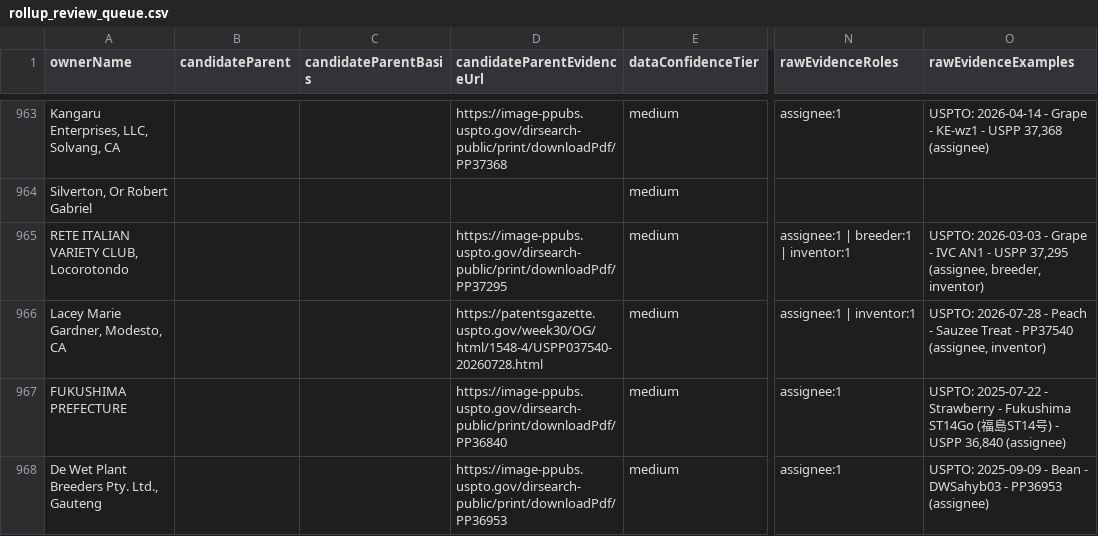
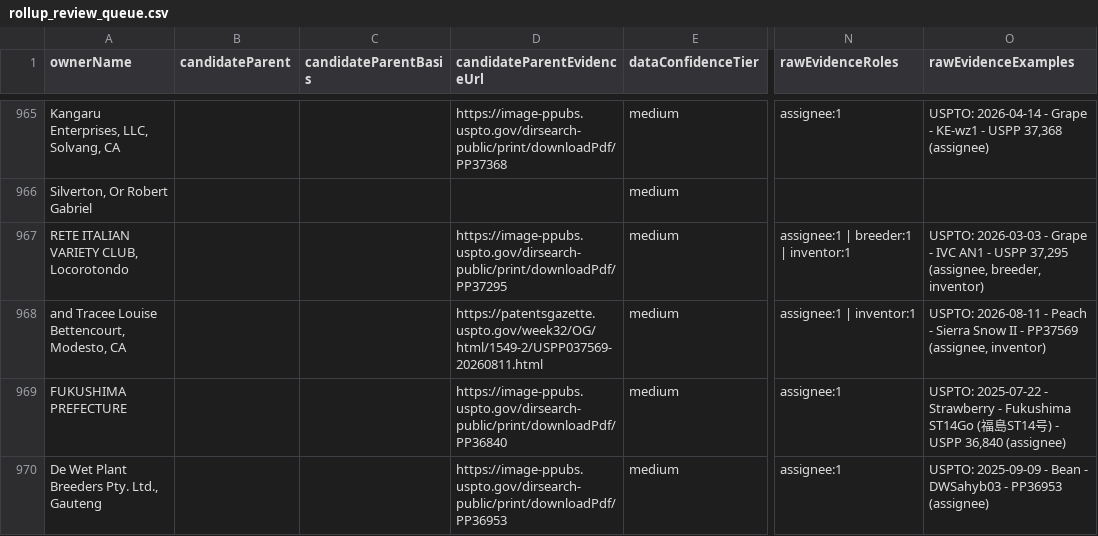
Before and after one commit to henryatkeson/Plant-Patent-Dashboard, a CSV file: data/rollup_review_queue.csv, drawn as a sheet; only a part is shown, gaps mark what is left out; addresses are those after the commit; the diff covers the shown part only; the diff names each change by its address in the sheet, - before the commit and + after, or states it on an @@ line.

```diff
--- a/data/rollup_review_queue.csv
+++ b/data/rollup_review_queue.csv
-A968 (ownerName): Lacey Marie Gardner, Modesto, CA
+A968 (ownerName): and Tracee Louise Bettencourt, Modesto, CA
-D968 (candidateParentEvidenceUrl): https://patentsgazette.uspto.gov/week30/OG/html/1548-4/USPP037540-20260728.html
+D968 (candidateParentEvidenceUrl): https://patentsgazette.uspto.gov/week32/OG/html/1549-2/USPP037569-20260811.html
-O968 (rawEvidenceExamples): USPTO: 2026-07-28 - Peach - Sauzee Treat - PP37540 (assignee, inventor)
+O968 (rawEvidenceExamples): USPTO: 2026-08-11 - Peach - Sierra Snow II - PP37569 (assignee, inventor)
```
Also changed, not shown: 9 added rows, 4 removed rows and 18 edited cells elsewhere in this file, data/company_site_probe.csv, data/profile_evidence_probe.csv, 15 other files.
